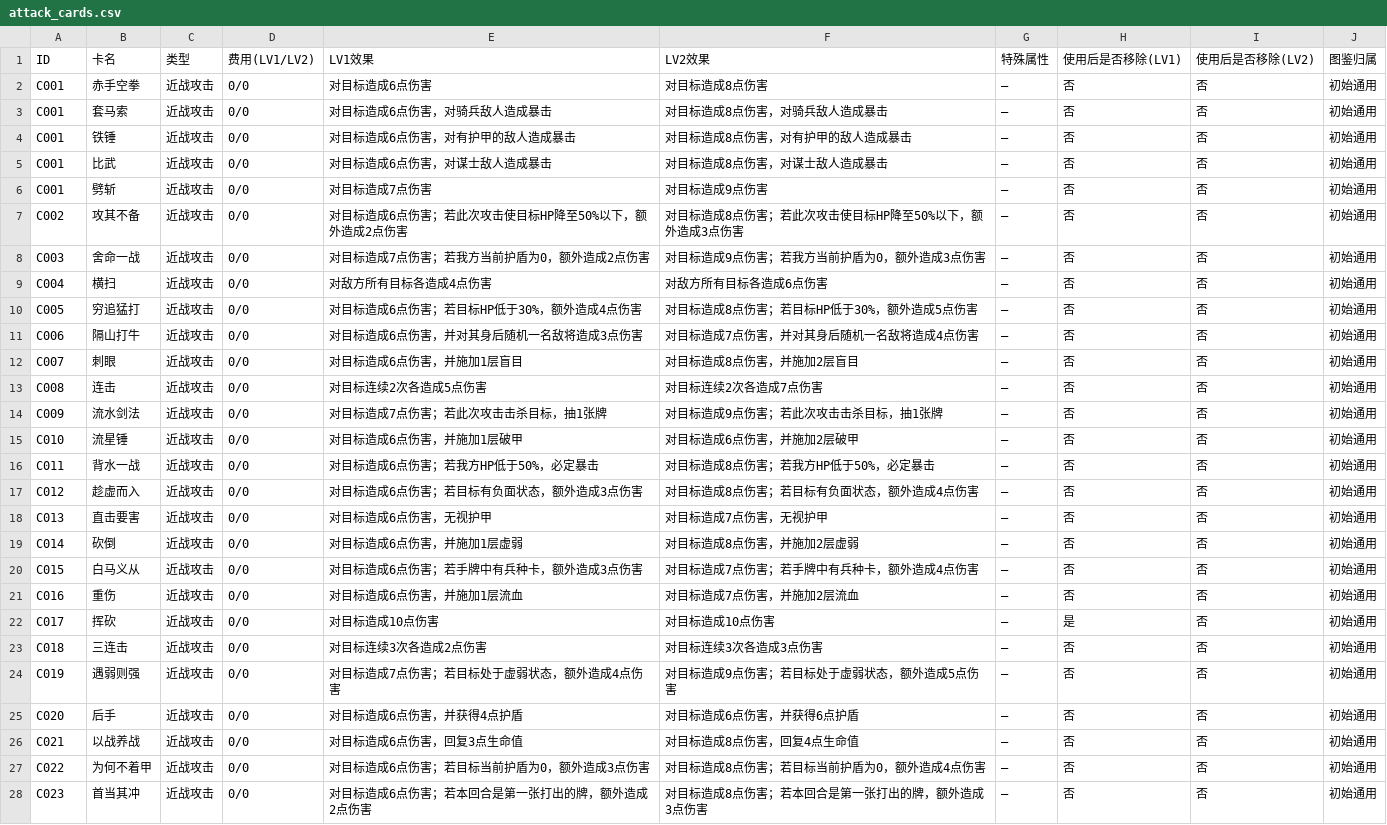
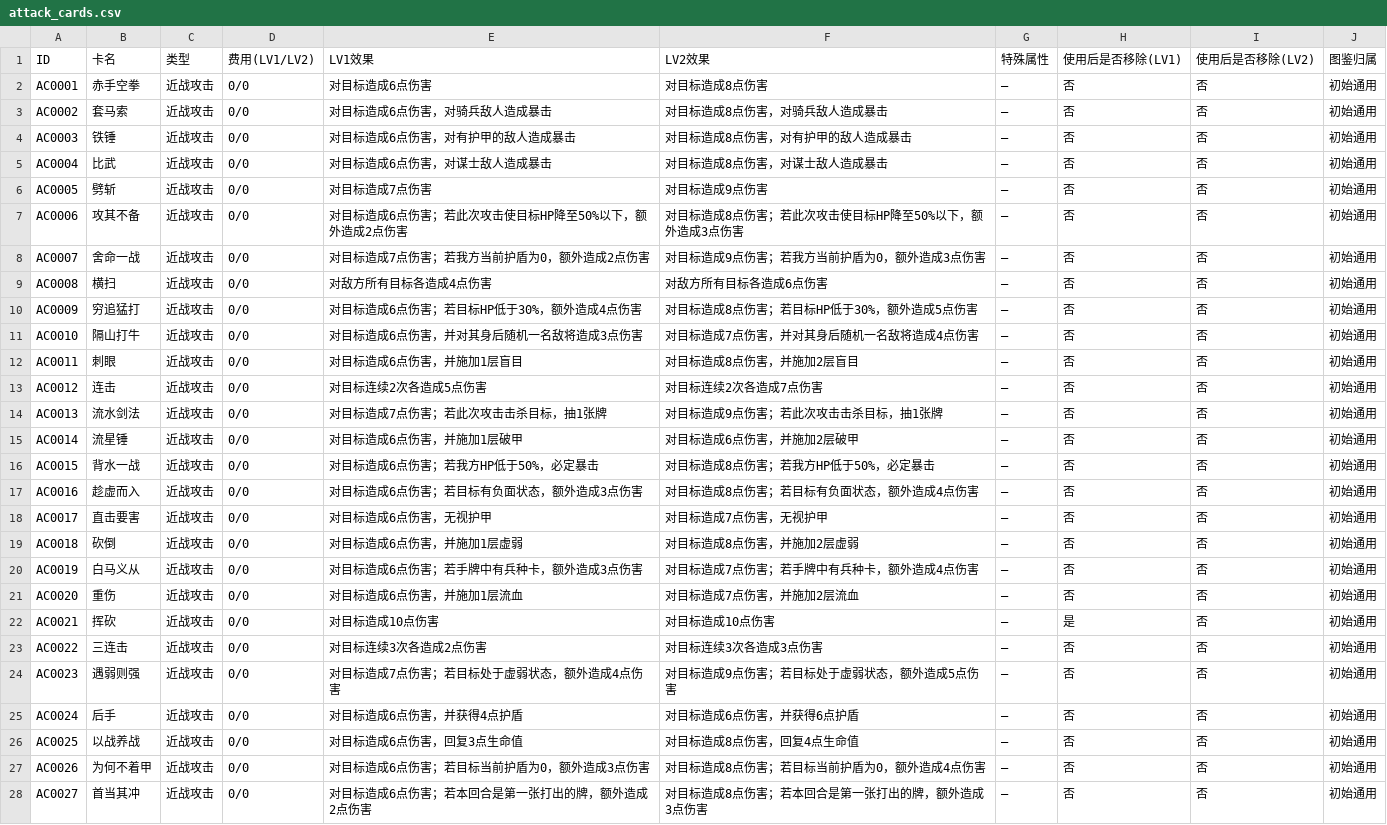
Before and after one commit to Yu-yuyuE/common-card-template, a CSV file: design/detail/all_cards/attack_cards.csv, drawn as a sheet; only a part is shown; the diff covers the shown part only.

```diff
--- a/design/detail/all_cards/attack_cards.csv
+++ b/design/detail/all_cards/attack_cards.csv
@@ -1,28 +1,28 @@
 ID,卡名,类型,费用(LV1/LV2),LV1效果,LV2效果,特殊属性,使用后是否移除(LV1),使用后是否移除(LV2),图鉴归属
-C001,赤手空拳,近战攻击,0/0,对目标造成6点伤害,对目标造成8点伤害,—,否,否,初始通用
-C001,套马索,近战攻击,0/0,对目标造成6点伤害，对骑兵敌人造成暴击,对目标造成8点伤害，对骑兵敌人造成暴击,—,否,否,初始通用
-C001,铁锤,近战攻击,0/0,对目标造成6点伤害，对有护甲的敌人造成暴击,对目标造成8点伤害，对有护甲的敌人造成暴击,—,否,否,初始通用
-C001,比武,近战攻击,0/0,对目标造成6点伤害，对谋士敌人造成暴击,对目标造成8点伤害，对谋士敌人造成暴击,—,否,否,初始通用
-C001,劈斩,近战攻击,0/0,对目标造成7点伤害,对目标造成9点伤害,—,否,否,初始通用
-C002,攻其不备,近战攻击,0/0,对目标造成6点伤害；若此次攻击使目标HP降至50%以下，额外造成2点伤害,对目标造成8点伤害；若此次攻击使目标HP降至50%以下，额外造成3点伤害,—,否,否,初始通用
-C003,舍命一战,近战攻击,0/0,对目标造成7点伤害；若我方当前护盾为0，额外造成2点伤害,对目标造成9点伤害；若我方当前护盾为0，额外造成3点伤害,—,否,否,初始通用
-C004,横扫,近战攻击,0/0,对敌方所有目标各造成4点伤害,对敌方所有目标各造成6点伤害,—,否,否,初始通用
-C005,穷追猛打,近战攻击,0/0,对目标造成6点伤害；若目标HP低于30%，额外造成4点伤害,对目标造成8点伤害；若目标HP低于30%，额外造成5点伤害,—,否,否,初始通用
-C006,隔山打牛,近战攻击,0/0,对目标造成6点伤害，并对其身后随机一名敌将造成3点伤害,对目标造成7点伤害，并对其身后随机一名敌将造成4点伤害,—,否,否,初始通用
-C007,刺眼,近战攻击,0/0,对目标造成6点伤害，并施加1层盲目,对目标造成8点伤害，并施加2层盲目,—,否,否,初始通用
-C008,连击,近战攻击,0/0,对目标连续2次各造成5点伤害,对目标连续2次各造成7点伤害,—,否,否,初始通用
-C009,流水剑法,近战攻击,0/0,对目标造成7点伤害；若此次攻击击杀目标，抽1张牌,对目标造成9点伤害；若此次攻击击杀目标，抽1张牌,—,否,否,初始通用
-C010,流星锤,近战攻击,0/0,对目标造成6点伤害，并施加1层破甲,对目标造成6点伤害，并施加2层破甲,—,否,否,初始通用
-C011,背水一战,近战攻击,0/0,对目标造成6点伤害；若我方HP低于50%，必定暴击,对目标造成8点伤害；若我方HP低于50%，必定暴击,—,否,否,初始通用
-C012,趁虚而入,近战攻击,0/0,对目标造成6点伤害；若目标有负面状态，额外造成3点伤害,对目标造成8点伤害；若目标有负面状态，额外造成4点伤害,—,否,否,初始通用
-C013,直击要害,近战攻击,0/0,对目标造成6点伤害，无视护甲,对目标造成7点伤害，无视护甲,—,否,否,初始通用
-C014,砍倒,近战攻击,0/0,对目标造成6点伤害，并施加1层虚弱,对目标造成8点伤害，并施加2层虚弱,—,否,否,初始通用
-C015,白马义从,近战攻击,0/0,对目标造成6点伤害；若手牌中有兵种卡，额外造成3点伤害,对目标造成7点伤害；若手牌中有兵种卡，额外造成4点伤害,—,否,否,初始通用
-C016,重伤,近战攻击,0/0,对目标造成6点伤害，并施加1层流血,对目标造成7点伤害，并施加2层流血,—,否,否,初始通用
-C017,挥砍,近战攻击,0/0,对目标造成10点伤害,对目标造成10点伤害,—,是,否,初始通用
-C018,三连击,近战攻击,0/0,对目标连续3次各造成2点伤害,对目标连续3次各造成3点伤害,—,否,否,初始通用
-C019,遇弱则强,近战攻击,0/0,对目标造成7点伤害；若目标处于虚弱状态，额外造成4点伤害,对目标造成9点伤害；若目标处于虚弱状态，额外造成5点伤害,—,否,否,初始通用
-C020,后手,近战攻击,0/0,对目标造成6点伤害，并获得4点护盾,对目标造成6点伤害，并获得6点护盾,—,否,否,初始通用
-C021,以战养战,近战攻击,0/0,对目标造成6点伤害，回复3点生命值,对目标造成8点伤害，回复4点生命值,—,否,否,初始通用
-C022,为何不着甲,近战攻击,0/0,对目标造成6点伤害；若目标当前护盾为0，额外造成3点伤害,对目标造成8点伤害；若目标当前护盾为0，额外造成4点伤害,—,否,否,初始通用
-C023,首当其冲,近战攻击,0/0,对目标造成6点伤害；若本回合是第一张打出的牌，额外造成2点伤害,对目标造成8点伤害；若本回合是第一张打出的牌，额外造成3点伤害,—,否,否,初始通用
+AC0001,赤手空拳,近战攻击,0/0,对目标造成6点伤害,对目标造成8点伤害,—,否,否,初始通用
+AC0002,套马索,近战攻击,0/0,对目标造成6点伤害，对骑兵敌人造成暴击,对目标造成8点伤害，对骑兵敌人造成暴击,—,否,否,初始通用
+AC0003,铁锤,近战攻击,0/0,对目标造成6点伤害，对有护甲的敌人造成暴击,对目标造成8点伤害，对有护甲的敌人造成暴击,—,否,否,初始通用
+AC0004,比武,近战攻击,0/0,对目标造成6点伤害，对谋士敌人造成暴击,对目标造成8点伤害，对谋士敌人造成暴击,—,否,否,初始通用
+AC0005,劈斩,近战攻击,0/0,对目标造成7点伤害,对目标造成9点伤害,—,否,否,初始通用
+AC0006,攻其不备,近战攻击,0/0,对目标造成6点伤害；若此次攻击使目标HP降至50%以下，额外造成2点伤害,对目标造成8点伤害；若此次攻击使目标HP降至50%以下，额外造成3点伤害,—,否,否,初始通用
+AC0007,舍命一战,近战攻击,0/0,对目标造成7点伤害；若我方当前护盾为0，额外造成2点伤害,对目标造成9点伤害；若我方当前护盾为0，额外造成3点伤害,—,否,否,初始通用
+AC0008,横扫,近战攻击,0/0,对敌方所有目标各造成4点伤害,对敌方所有目标各造成6点伤害,—,否,否,初始通用
+AC0009,穷追猛打,近战攻击,0/0,对目标造成6点伤害；若目标HP低于30%，额外造成4点伤害,对目标造成8点伤害；若目标HP低于30%，额外造成5点伤害,—,否,否,初始通用
+AC0010,隔山打牛,近战攻击,0/0,对目标造成6点伤害，并对其身后随机一名敌将造成3点伤害,对目标造成7点伤害，并对其身后随机一名敌将造成4点伤害,—,否,否,初始通用
+AC0011,刺眼,近战攻击,0/0,对目标造成6点伤害，并施加1层盲目,对目标造成8点伤害，并施加2层盲目,—,否,否,初始通用
+AC0012,连击,近战攻击,0/0,对目标连续2次各造成5点伤害,对目标连续2次各造成7点伤害,—,否,否,初始通用
+AC0013,流水剑法,近战攻击,0/0,对目标造成7点伤害；若此次攻击击杀目标，抽1张牌,对目标造成9点伤害；若此次攻击击杀目标，抽1张牌,—,否,否,初始通用
+AC0014,流星锤,近战攻击,0/0,对目标造成6点伤害，并施加1层破甲,对目标造成6点伤害，并施加2层破甲,—,否,否,初始通用
+AC0015,背水一战,近战攻击,0/0,对目标造成6点伤害；若我方HP低于50%，必定暴击,对目标造成8点伤害；若我方HP低于50%，必定暴击,—,否,否,初始通用
+AC0016,趁虚而入,近战攻击,0/0,对目标造成6点伤害；若目标有负面状态，额外造成3点伤害,对目标造成8点伤害；若目标有负面状态，额外造成4点伤害,—,否,否,初始通用
+AC0017,直击要害,近战攻击,0/0,对目标造成6点伤害，无视护甲,对目标造成7点伤害，无视护甲,—,否,否,初始通用
+AC0018,砍倒,近战攻击,0/0,对目标造成6点伤害，并施加1层虚弱,对目标造成8点伤害，并施加2层虚弱,—,否,否,初始通用
+AC0019,白马义从,近战攻击,0/0,对目标造成6点伤害；若手牌中有兵种卡，额外造成3点伤害,对目标造成7点伤害；若手牌中有兵种卡，额外造成4点伤害,—,否,否,初始通用
+AC0020,重伤,近战攻击,0/0,对目标造成6点伤害，并施加1层流血,对目标造成7点伤害，并施加2层流血,—,否,否,初始通用
+AC0021,挥砍,近战攻击,0/0,对目标造成10点伤害,对目标造成10点伤害,—,是,否,初始通用
+AC0022,三连击,近战攻击,0/0,对目标连续3次各造成2点伤害,对目标连续3次各造成3点伤害,—,否,否,初始通用
+AC0023,遇弱则强,近战攻击,0/0,对目标造成7点伤害；若目标处于虚弱状态，额外造成4点伤害,对目标造成9点伤害；若目标处于虚弱状态，额外造成5点伤害,—,否,否,初始通用
+AC0024,后手,近战攻击,0/0,对目标造成6点伤害，并获得4点护盾,对目标造成6点伤害，并获得6点护盾,—,否,否,初始通用
+AC0025,以战养战,近战攻击,0/0,对目标造成6点伤害，回复3点生命值,对目标造成8点伤害，回复4点生命值,—,否,否,初始通用
+AC0026,为何不着甲,近战攻击,0/0,对目标造成6点伤害；若目标当前护盾为0，额外造成3点伤害,对目标造成8点伤害；若目标当前护盾为0，额外造成4点伤害,—,否,否,初始通用
+AC0027,首当其冲,近战攻击,0/0,对目标造成6点伤害；若本回合是第一张打出的牌，额外造成2点伤害,对目标造成8点伤害；若本回合是第一张打出的牌，额外造成3点伤害,—,否,否,初始通用
```
Also changed, not shown: 85 edited cells elsewhere in this file, design/detail/all_cards/troop_cards.csv, 4 other files.
